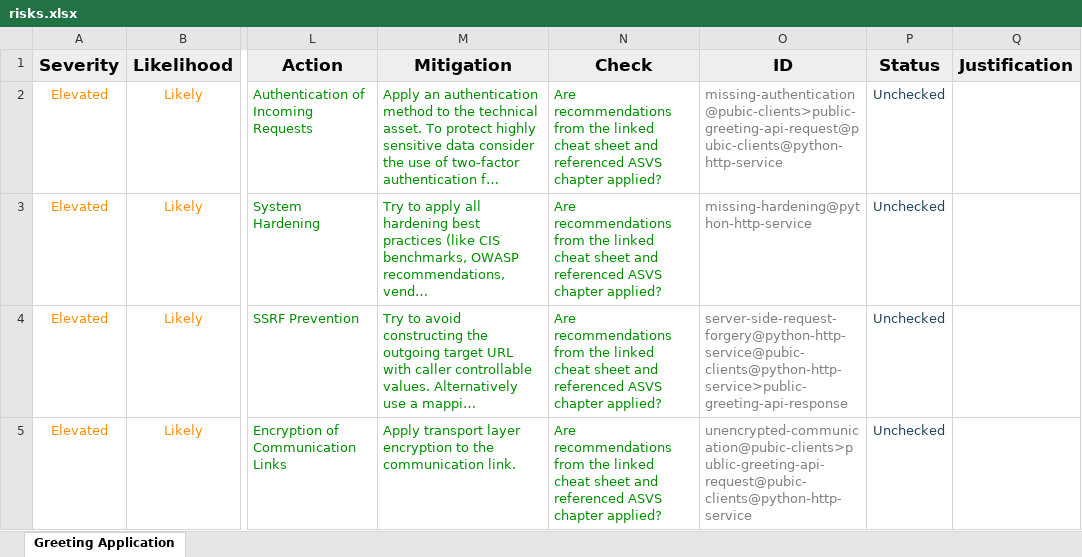
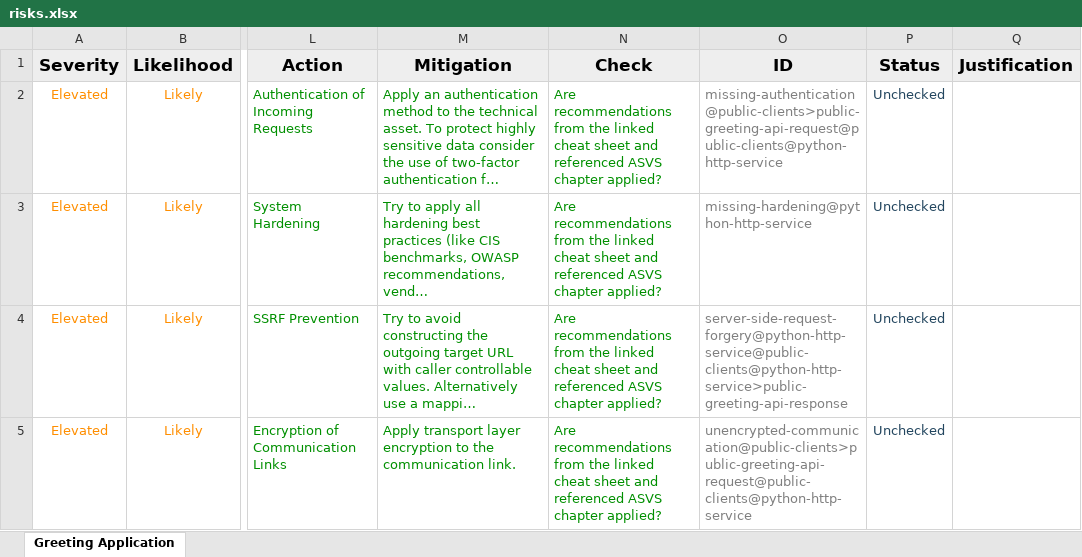
Before and after one commit to 0x3f8/threat-model-demo, an Excel workbook: report/risks.xlsx, sheet Greeting Application, drawn as a sheet; only a part is shown, gaps mark what is left out; long unchanged cells end in …; values as stored, in another font and other column widths than the file's, no borders; the diff covers the shown part only; the diff names each change by its address in the sheet, - before the commit and + after, or states it on an @@ line.

Commit message:
fixed more typos and regenerated reports

```diff
--- a/report/risks.xlsx (sheet Greeting Application)
+++ b/report/risks.xlsx (sheet Greeting Application)
-O2 (ID): missing-authentication@pubic-clients>public-greeting-api-request@pubic-clients@python-http-service
+O2 (ID): missing-authentication@public-clients>public-greeting-api-request@public-clients@python-http-service
-O4 (ID): server-side-request-forgery@python-http-service@pubic-clients@python-http-service>public-greeting-api-response
+O4 (ID): server-side-request-forgery@python-http-service@public-clients@python-http-service>public-greeting-api-response
-O5 (ID): unencrypted-communication@pubic-clients>public-greeting-api-request@pubic-clients@python-http-service
+O5 (ID): unencrypted-communication@public-clients>public-greeting-api-request@public-clients@python-http-service
```
Also changed, not shown: 2 edited cells elsewhere in this sheet, 15 other files.
